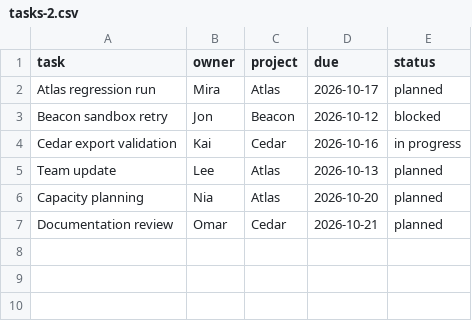
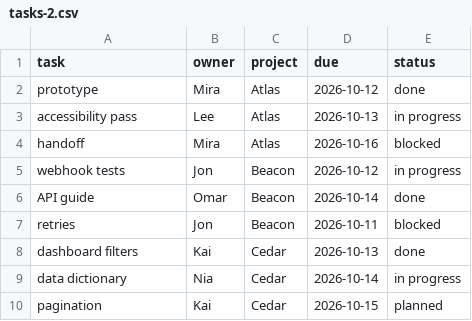
Before and after one commit to jsonpang/update2report, a CSV file: samples/tasks-2.csv, drawn as a sheet.

```diff
--- a/samples/tasks-2.csv
+++ b/samples/tasks-2.csv
@@ -1,7 +1,10 @@
 task,owner,project,due,status
-Atlas regression run,Mira,Atlas,2026-10-17,planned
-Beacon sandbox retry,Jon,Beacon,2026-10-12,blocked
-Cedar export validation,Kai,Cedar,2026-10-16,in progress
-Team update,Lee,Atlas,2026-10-13,planned
-Capacity planning,Nia,Atlas,2026-10-20,planned
-Documentation review,Omar,Cedar,2026-10-21,planned
+prototype,Mira,Atlas,2026-10-12,done
+accessibility pass,Lee,Atlas,2026-10-13,in progress
+handoff,Mira,Atlas,2026-10-16,blocked
+webhook tests,Jon,Beacon,2026-10-12,in progress
+API guide,Omar,Beacon,2026-10-14,done
+retries,Jon,Beacon,2026-10-11,blocked
+dashboard filters,Kai,Cedar,2026-10-13,done
+data dictionary,Nia,Cedar,2026-10-14,in progress
+pagination,Kai,Cedar,2026-10-15,planned
```
Also changed, not shown: samples/tasks-1.csv, samples/tasks-3.csv, 12 other files.
